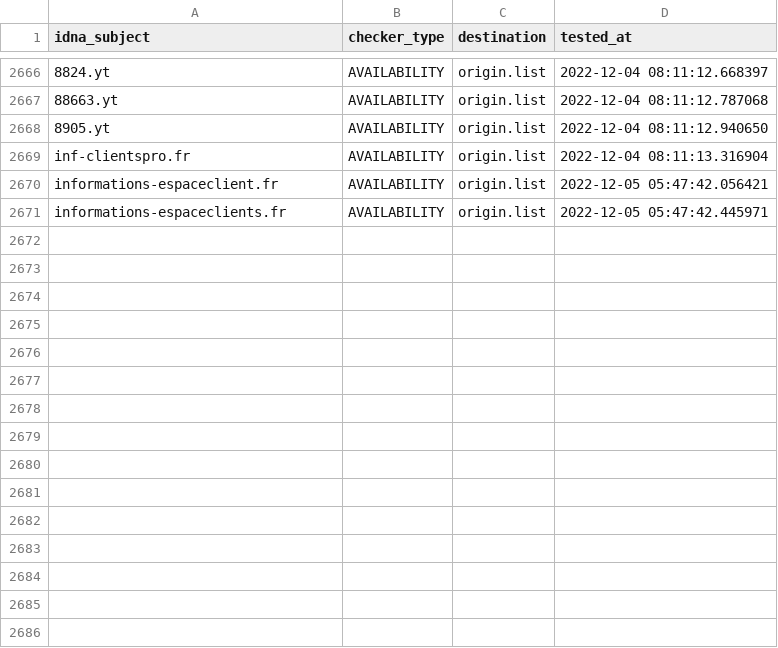
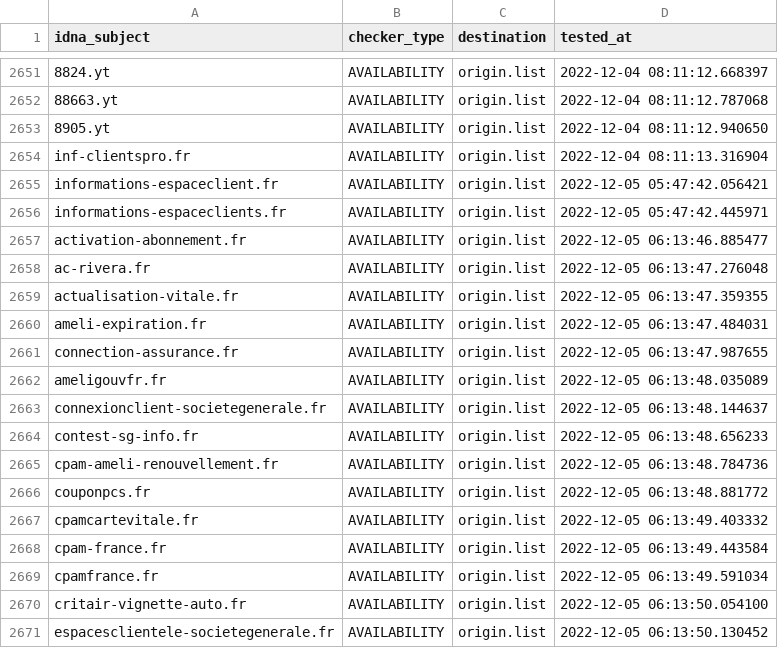
Before and after one commit to dead-hosts/Red-Flag-Domains_web_red.flag.domains, a CSV file: .pyfunceble/inactive.csv, drawn as a sheet; only a part is shown, gaps mark what is left out; the diff covers the shown part only; the diff names each change by its address in the sheet, - before the commit and + after, or states it on an @@ line.

```diff
--- a/.pyfunceble/inactive.csv
+++ b/.pyfunceble/inactive.csv
+row 2657: activation-abonnement.fr | AVAILABILITY | origin.list | 2022-12-05 06:13:46.885477
+row 2658: ac-rivera.fr | AVAILABILITY | origin.list | 2022-12-05 06:13:47.276048
+row 2659: actualisation-vitale.fr | AVAILABILITY | origin.list | 2022-12-05 06:13:47.359355
+row 2660: ameli-expiration.fr | AVAILABILITY | origin.list | 2022-12-05 06:13:47.484031
+row 2661: connection-assurance.fr | AVAILABILITY | origin.list | 2022-12-05 06:13:47.987655
+row 2662: ameligouvfr.fr | AVAILABILITY | origin.list | 2022-12-05 06:13:48.035089
+row 2663: connexionclient-societegenerale.fr | AVAILABILITY | origin.list | 2022-12-05 06:13:48.144637
+row 2664: contest-sg-info.fr | AVAILABILITY | origin.list | 2022-12-05 06:13:48.656233
+row 2665: cpam-ameli-renouvellement.fr | AVAILABILITY | origin.list | 2022-12-05 06:13:48.784736
+row 2666: couponpcs.fr | AVAILABILITY | origin.list | 2022-12-05 06:13:48.881772
+row 2667: cpamcartevitale.fr | AVAILABILITY | origin.list | 2022-12-05 06:13:49.403332
+row 2668: cpam-france.fr | AVAILABILITY | origin.list | 2022-12-05 06:13:49.443584
+row 2669: cpamfrance.fr | AVAILABILITY | origin.list | 2022-12-05 06:13:49.591034
+row 2670: critair-vignette-auto.fr | AVAILABILITY | origin.list | 2022-12-05 06:13:50.054100
+row 2671: espacesclientele-societegenerale.fr | AVAILABILITY | origin.list | 2022-12-05 06:13:50.130452
```
Also changed, not shown: 15 removed rows elsewhere in this file, .pyfunceble/whois.csv, 16 other files.
